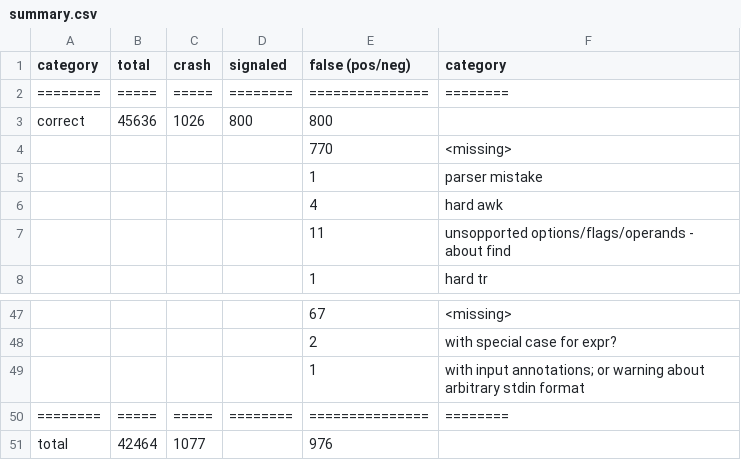
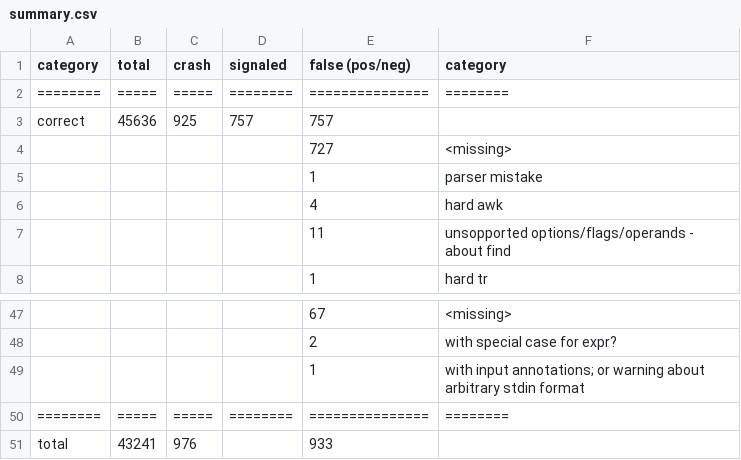
Before and after one commit to atlas-brown/rt, a CSV file: evaluation_results/summary.csv, drawn as a sheet; only a part is shown, gaps mark what is left out; removed rows and columns are numbered as before the commit, all else as after; the diff names each change by its address in the sheet, - before the commit and + after, or states it on an @@ line.

```diff
--- a/evaluation_results/summary.csv
+++ b/evaluation_results/summary.csv
-C3 (crash): 1026
+C3 (crash): 925
-D3 (signaled): 800
+D3 (signaled): 757
-E3 (false (pos/neg)): 800
+E3 (false (pos/neg)): 757
-E4 (false (pos/neg)): 770
+E4 (false (pos/neg)): 727
-row 51: total | 42464 | 1077 |  | 976
+row 51: total | 43241 | 976 |  | 933
```
Also changed, not shown: 8 other files.
